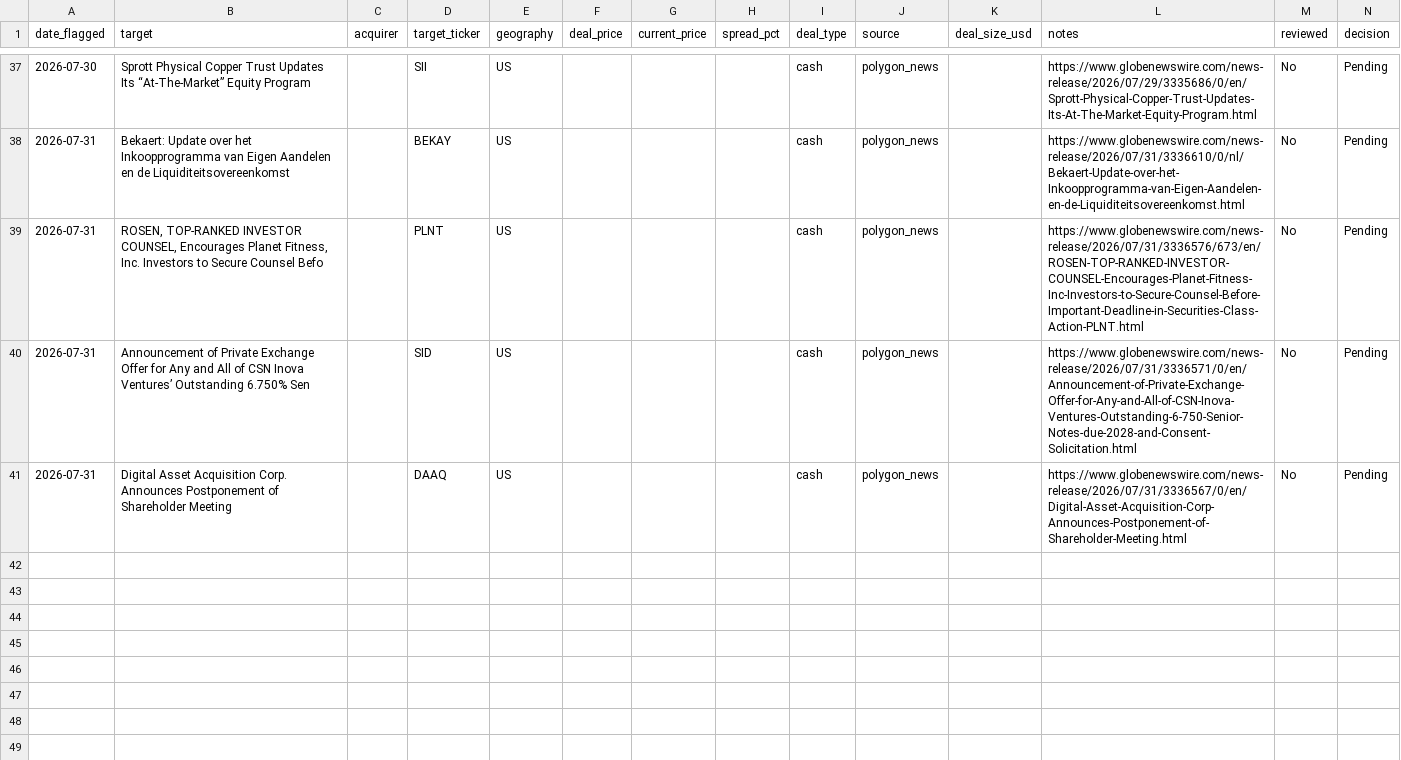
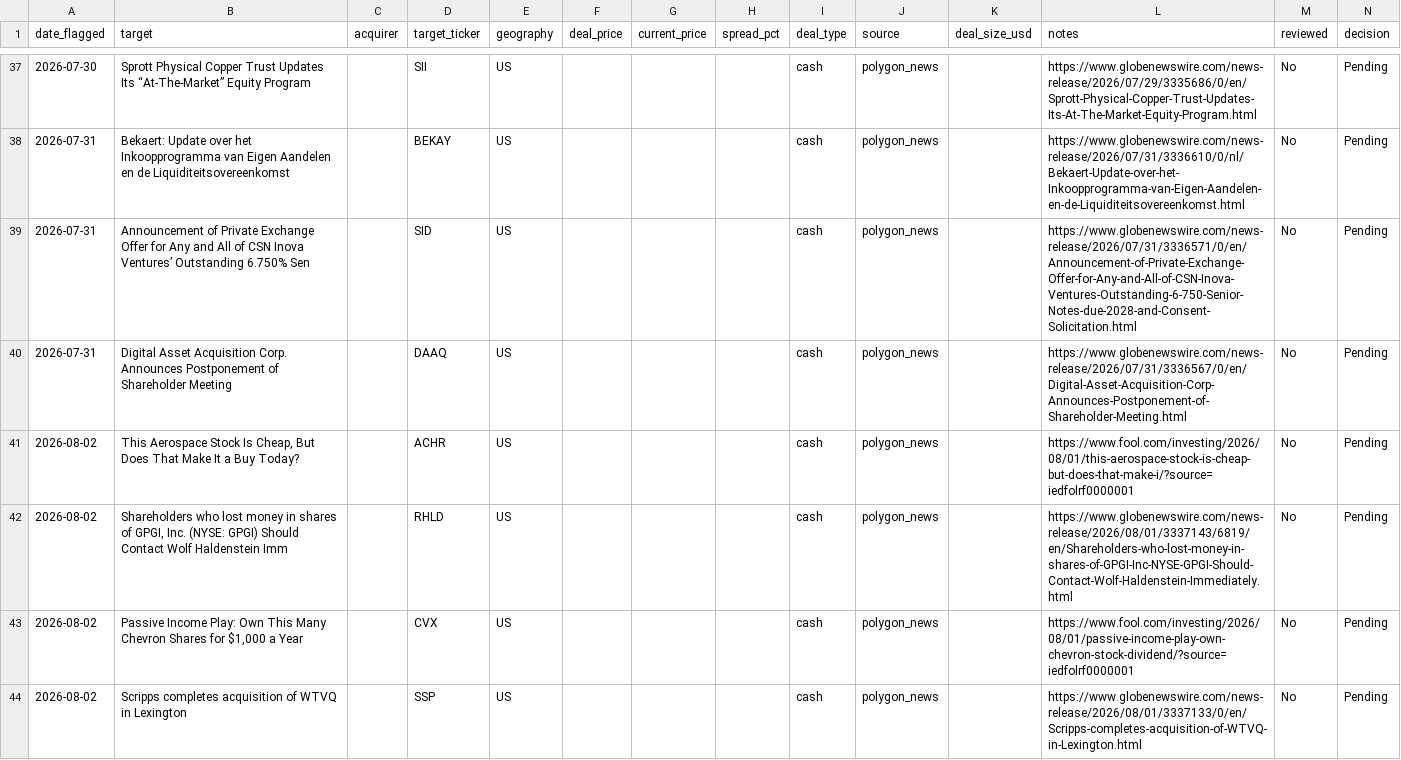
Before and after one commit to Chyde2010/merger_arb_test, a CSV file: data/candidates.csv, drawn as a sheet; only a part is shown, gaps mark what is left out; removed rows and columns are numbered as before the commit, all else as after; the diff names each change by its address in the sheet, - before the commit and + after, or states it on an @@ line.

```diff
--- a/data/candidates.csv
+++ b/data/candidates.csv
-row 39: 2026-07-31 | ROSEN, TOP-RANKED INVESTOR COUNSEL, Encourages Planet Fitness, Inc. Investors to Secure Counsel Befo |  | PLNT | US |  |  |  | cash | polygon_news |  | https://www.globenewswire.com/news-release/2026/07/31/3336576/673/en/ROSEN-TOP-RANKED-INVESTOR-COUNSEL-Encourages-Planet-Fitness-Inc-Investors-to-Secure-Counsel-Before-Important-Deadline-in-Securities-Class-Action-PLNT.html | No | Pending
+row 41: 2026-08-02 | This Aerospace Stock Is Cheap, But Does That Make It a Buy Today? |  | ACHR | US |  |  |  | cash | polygon_news |  | https://www.fool.com/investing/2026/08/01/this-aerospace-stock-is-cheap-but-does-that-make-i/?source=iedfolrf0000001 | No | Pending
+row 42: 2026-08-02 | Shareholders who lost money in shares of GPGI, Inc. (NYSE: GPGI) Should Contact Wolf Haldenstein Imm |  | RHLD | US |  |  |  | cash | polygon_news |  | https://www.globenewswire.com/news-release/2026/08/01/3337143/6819/en/Shareholders-who-lost-money-in-shares-of-GPGI-Inc-NYSE-GPGI-Should-Contact-Wolf-Haldenstein-Immediately.html | No | Pending
+row 43: 2026-08-02 | Passive Income Play: Own This Many Chevron Shares for $1,000 a Year |  | CVX | US |  |  |  | cash | polygon_news |  | https://www.fool.com/investing/2026/08/01/passive-income-play-own-chevron-stock-dividend/?source=iedfolrf0000001 | No | Pending
+row 44: 2026-08-02 | Scripps completes acquisition of WTVQ in Lexington |  | SSP | US |  |  |  | cash | polygon_news |  | https://www.globenewswire.com/news-release/2026/08/01/3337133/0/en/Scripps-completes-acquisition-of-WTVQ-in-Lexington.html | No | Pending
```
Also changed, not shown: data/deals.csv, data/performance.csv, 2 other files.
